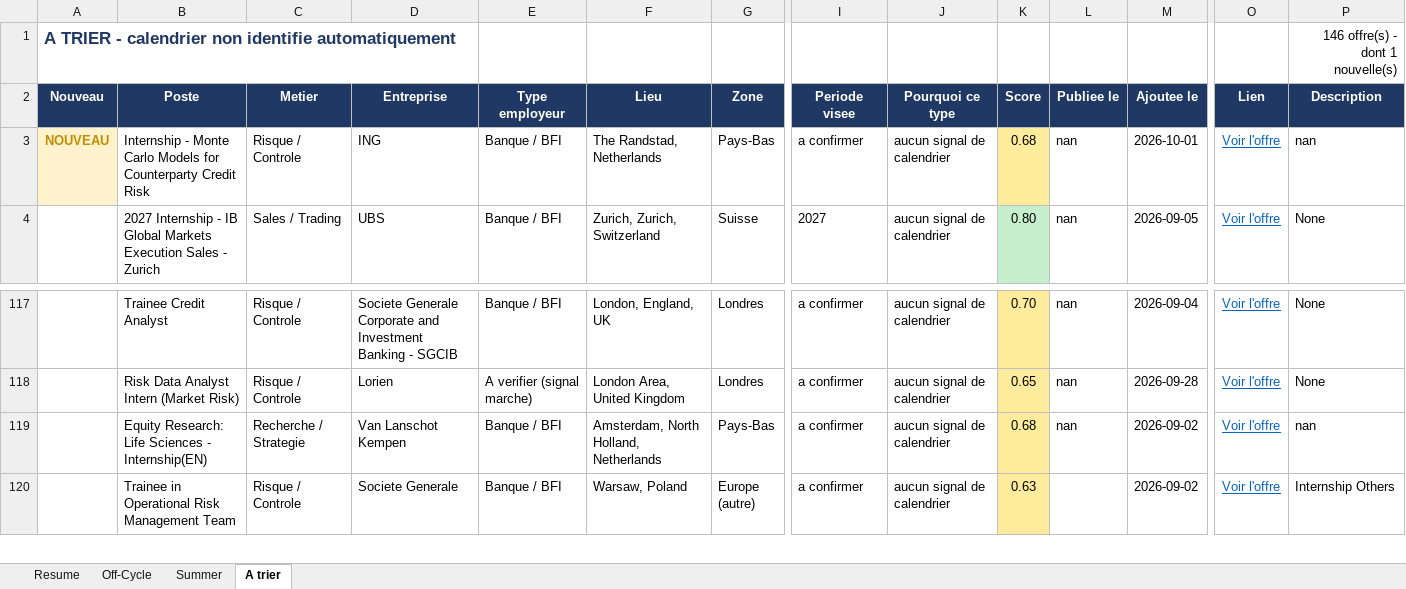
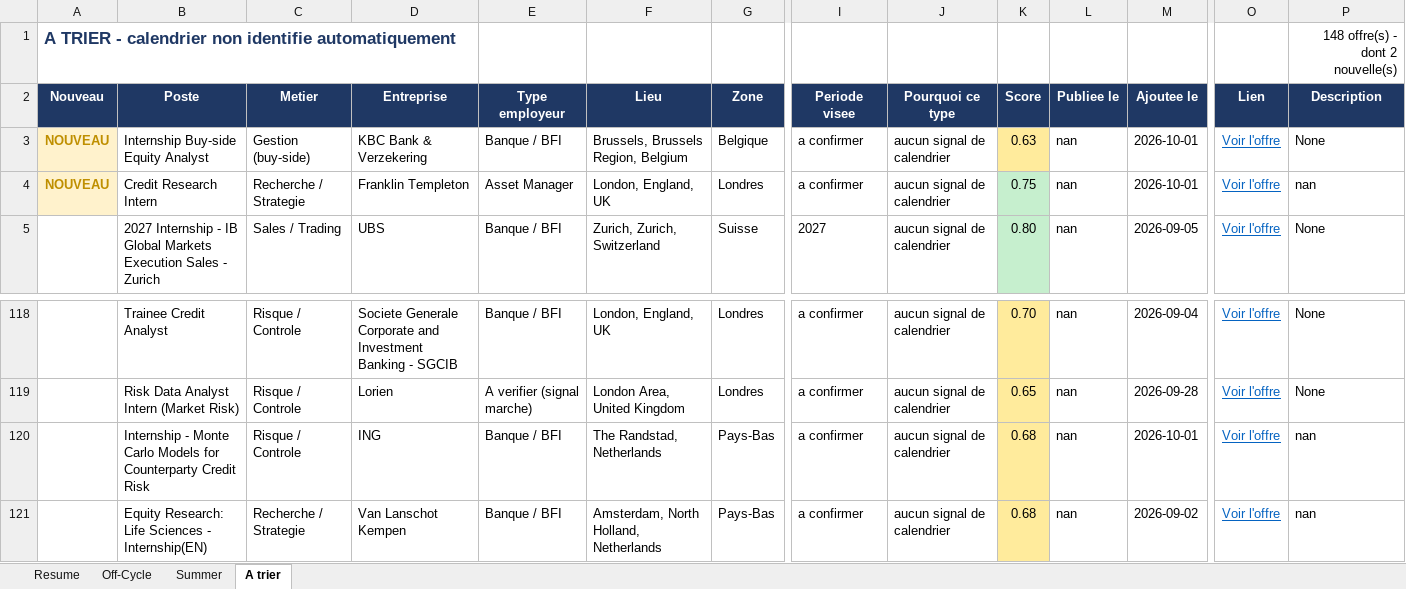
Before and after one commit to sasa2302/finance-internship-scraper, an Excel workbook: data/stages_finance_marche.xlsx, sheet A trier, drawn as a sheet; only a part is shown, gaps mark what is left out; the shorter side is filled out with more unchanged rows; values as stored, in another font and other column widths than the file's, no borders; rows hold the shown columns only; the diff names each change by its address in the sheet, - before the commit and + after, or states it on an @@ line.

```diff
--- a/data/stages_finance_marche.xlsx (sheet A trier)
+++ b/data/stages_finance_marche.xlsx (sheet A trier)
-P1 (Description): 146 offre(s) - dont 1 nouvelle(s)
+P1 (Description): 148 offre(s) - dont 2 nouvelle(s)
-B3 (Poste): Internship - Monte Carlo Models for Counterparty Credit Risk
+B3 (Poste): Internship Buy-side Equity Analyst
-C3 (Metier): Risque / Controle
+C3 (Metier): Gestion (buy-side)
-D3 (Entreprise): ING
+D3 (Entreprise): KBC Bank & Verzekering
-F3 (Lieu): The Randstad, Netherlands
+F3 (Lieu): Brussels, Brussels Region, Belgium
-G3 (Zone): Pays-Bas
+G3 (Zone): Belgique
-K3 (Score): 0.68
+K3 (Score): 0.63
-P3 (Description): nan
+P3 (Description): None
+row 4: NOUVEAU | Credit Research Intern | Recherche / Strategie | Franklin Templeton | Asset Manager | London, England, UK | Londres | a confirmer | aucun signal de calendrier | 0.75 | nan | 2026-10-01 | Voir l'offre | nan
+row 120:  | Internship - Monte Carlo Models for Counterparty Credit Risk | Risque / Controle | ING | Banque / BFI | The Randstad, Netherlands | Pays-Bas | a confirmer | aucun signal de calendrier | 0.68 | nan | 2026-10-01 | Voir l'offre | nan
```
Also changed, not shown: sheet Summer, sheet Off-Cycle, sheet Resume, 2 other files.
